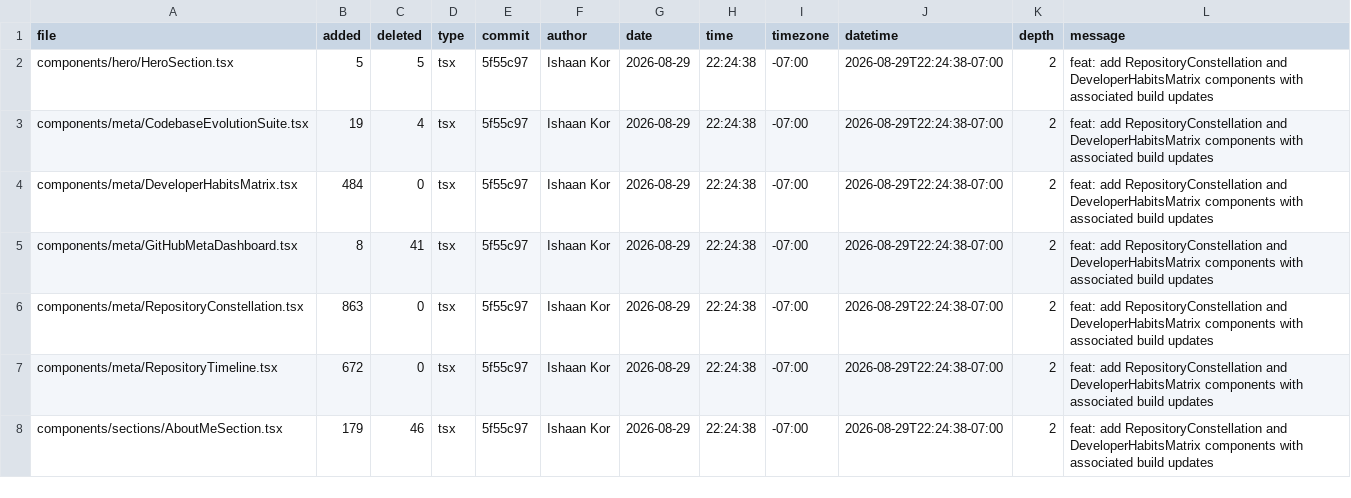
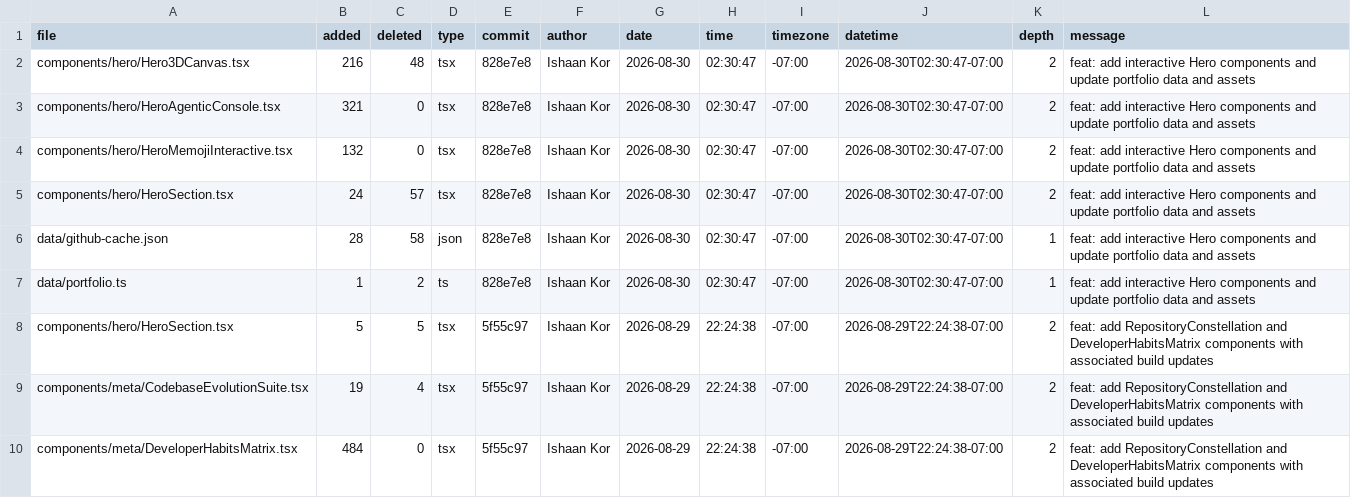
Before and after one commit to ishaankor/my-data-science-portfolio, a CSV file: public/loc.csv, drawn as a sheet; only a part is shown; the shorter side is filled out with more unchanged rows; the diff names each change by its address in the sheet, - before the commit and + after, or states it on an @@ line.

```diff
--- a/public/loc.csv
+++ b/public/loc.csv
+row 2: components/hero/Hero3DCanvas.tsx | 216 | 48 | tsx | 828e7e8 | Ishaan Kor | 2026-08-30 | 02:30:47 | -07:00 | 2026-08-30T02:30:47-07:00 | 2 | feat: add interactive Hero components and update portfolio data and assets
+row 3: components/hero/HeroAgenticConsole.tsx | 321 | 0 | tsx | 828e7e8 | Ishaan Kor | 2026-08-30 | 02:30:47 | -07:00 | 2026-08-30T02:30:47-07:00 | 2 | feat: add interactive Hero components and update portfolio data and assets
+row 4: components/hero/HeroMemojiInteractive.tsx | 132 | 0 | tsx | 828e7e8 | Ishaan Kor | 2026-08-30 | 02:30:47 | -07:00 | 2026-08-30T02:30:47-07:00 | 2 | feat: add interactive Hero components and update portfolio data and assets
+row 5: components/hero/HeroSection.tsx | 24 | 57 | tsx | 828e7e8 | Ishaan Kor | 2026-08-30 | 02:30:47 | -07:00 | 2026-08-30T02:30:47-07:00 | 2 | feat: add interactive Hero components and update portfolio data and assets
+row 6: data/github-cache.json | 28 | 58 | json | 828e7e8 | Ishaan Kor | 2026-08-30 | 02:30:47 | -07:00 | 2026-08-30T02:30:47-07:00 | 1 | feat: add interactive Hero components and update portfolio data and assets
+row 7: data/portfolio.ts | 1 | 2 | ts | 828e7e8 | Ishaan Kor | 2026-08-30 | 02:30:47 | -07:00 | 2026-08-30T02:30:47-07:00 | 1 | feat: add interactive Hero components and update portfolio data and assets
```
Also changed, not shown: meta/loc.csv, 1 other file.
